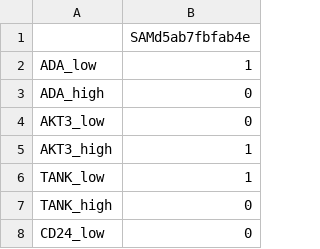
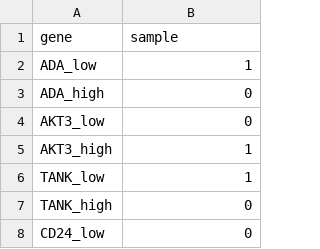
Before and after one commit to doctorlovecoding/shiny_immune, a CSV file: testexample.csv, drawn as a sheet; only a part is shown; removed rows and columns are numbered as before the commit, all else as after; the diff names each change by its address in the sheet, - before the commit and + after, or states it on an @@ line.

Commit message:
Add files via upload

```diff
--- a/testexample.csv
+++ b/testexample.csv
-row 1:  | SAMd5ab7fbfab4e
+row 1: gene | sample
```
